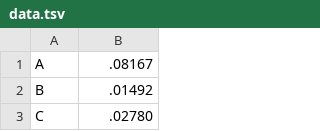
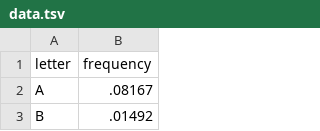
Before and after one commit to HungenHsiao/jrancher7.github.io, a TSV file: data.tsv, drawn as a sheet; only a part is shown; the shorter side is filled out with more unchanged rows; the diff names each change by its address in the sheet, - before the commit and + after, or states it on an @@ line.

Commit message:
Update data.tsv

```diff
--- a/data.tsv
+++ b/data.tsv
+row 1: letter | frequency
```
